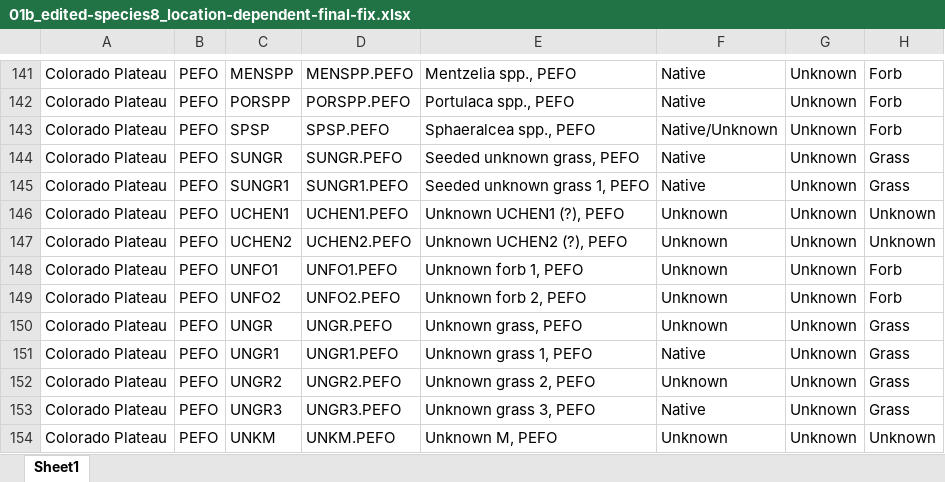
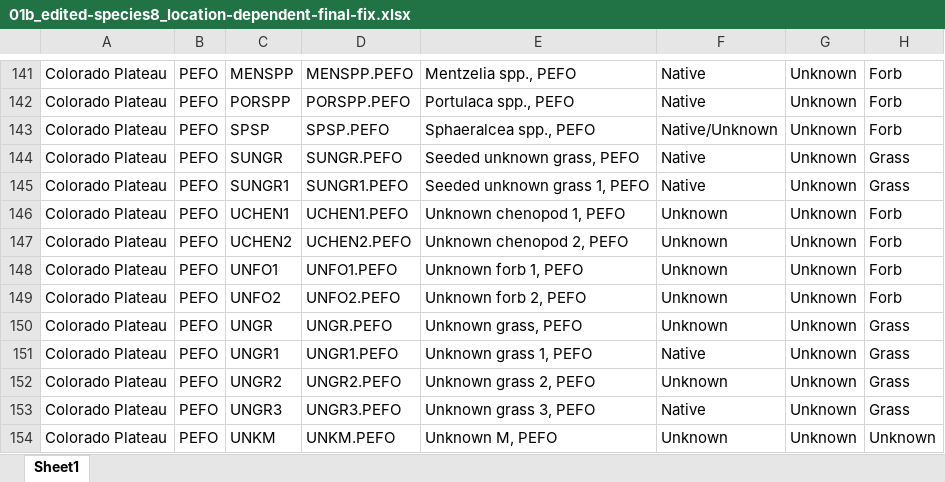
Before and after one commit to lossanna/RestoreNet, an Excel workbook: data/data-wrangling-intermediate/01b_edited-species8_location-dependent-final-fix.xlsx, sheet Sheet1, drawn as a sheet; only a part is shown, gaps mark what is left out; values as stored, in another font and other column widths than the file's, no borders; charts and pictures not drawn; the diff names each change by its address in the sheet, - before the commit and + after, or states it on an @@ line.

Commit message:
Change name & lifeform for UNCHEN1 & 2 at PEFO to unknown chenopod (forb)

```diff
--- a/data/data-wrangling-intermediate/01b_edited-species8_location-dependent-final-fix.xlsx (sheet Sheet1)
+++ b/data/data-wrangling-intermediate/01b_edited-species8_location-dependent-final-fix.xlsx (sheet Sheet1)
-E146: Unknown UCHEN1 (?), PEFO
+E146: Unknown chenopod 1, PEFO
-H146:H147: Unknown
+H146:H147: Forb
-E147: Unknown UCHEN2 (?), PEFO
+E147: Unknown chenopod 2, PEFO
```
Also changed, not shown: 2 other files.
